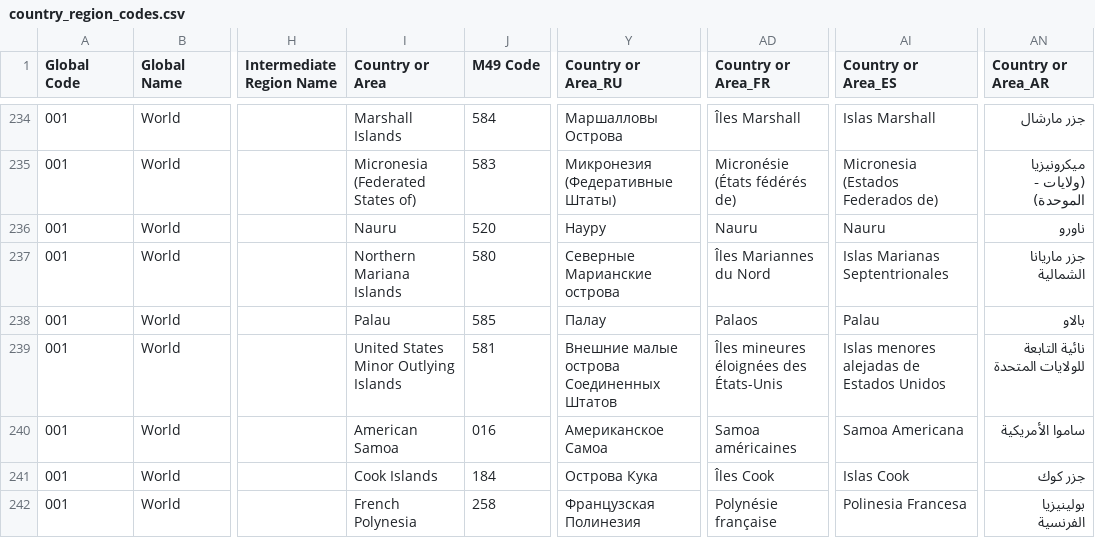
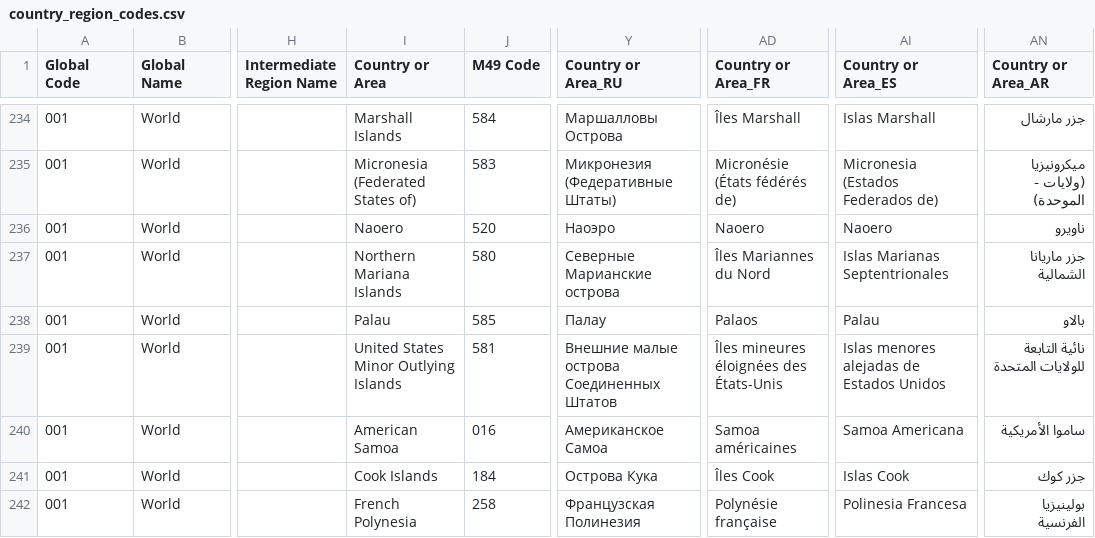
Before and after one commit to codeforIATI/country-region-codes-scraper, a CSV file: country_region_codes.csv, drawn as a sheet; only a part is shown, gaps mark what is left out; the diff names each change by its address in the sheet, - before the commit and + after, or states it on an @@ line.

Commit message:
deploy: d8d3b035442876aea5df1375505c5b9620378797

```diff
--- a/country_region_codes.csv
+++ b/country_region_codes.csv
-I236 (Country or Area): Nauru
+I236 (Country or Area): Naoero
-Y236 (Country or Area_RU): Науру
+Y236 (Country or Area_RU): Наоэро
-AD236 (Country or Area_FR): Nauru
+AD236 (Country or Area_FR): Naoero
-AI236 (Country or Area_ES): Nauru
+AI236 (Country or Area_ES): Naoero
-AN236 (Country or Area_AR): ناورو
+AN236 (Country or Area_AR): ناويرو
```
